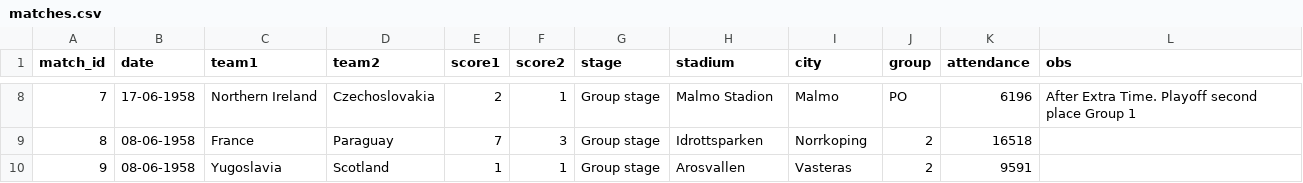
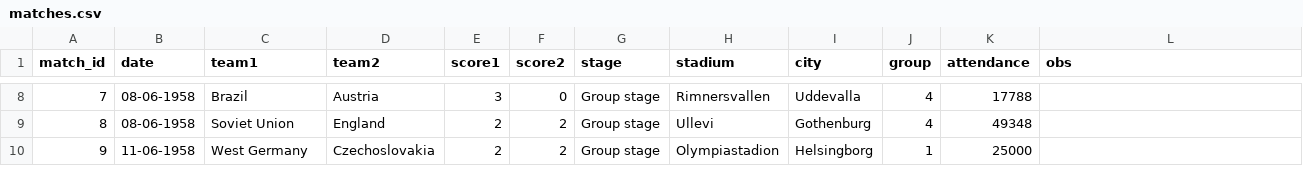
Before and after one commit to rbetis35/mundiales-futbol-datos, a CSV file: WorldCups/1958/matches.csv, drawn as a sheet; only a part is shown, gaps mark what is left out; the diff covers the shown part only.

```diff
--- a/WorldCups/1958/matches.csv
+++ b/WorldCups/1958/matches.csv
@@ -8,3 +8,3 @@ match_id,date,team1,team2,score1,score2,stage,stadium,city,group,attendance,obs
-7,17-06-1958,Northern Ireland,Czechoslovakia,2,1,Group stage,Malmo Stadion,Malmo,PO,6196,After Extra Time. Playoff second place Group 1
-8,08-06-1958,France,Paraguay,7,3,Group stage,Idrottsparken,Norrkoping,2,16518,
-9,08-06-1958,Yugoslavia,Scotland,1,1,Group stage,Arosvallen,Vasteras,2,9591,
+7,08-06-1958,Brazil,Austria,3,0,Group stage,Rimnersvallen,Uddevalla,4,17788,
+8,08-06-1958,Soviet Union,England,2,2,Group stage,Ullevi,Gothenburg,4,49348,
+9,11-06-1958,West Germany,Czechoslovakia,2,2,Group stage,Olympiastadion,Helsingborg,1,25000,
```
Also changed, not shown: 167 edited cells elsewhere in this file.
